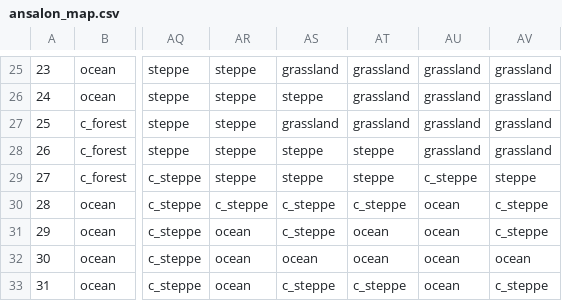
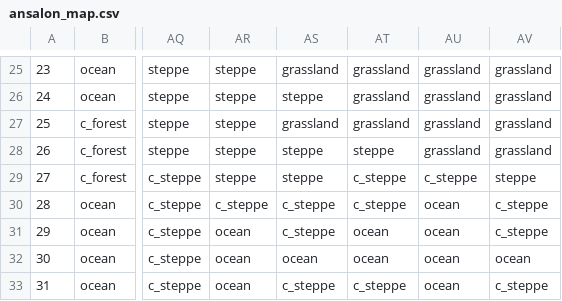
Before and after one commit to RedT0ny/Dragons-of-Glory, a CSV file: data/ansalon_map.csv, drawn as a sheet; only a part is shown, gaps mark what is left out; the diff names each change by its address in the sheet, - before the commit and + after, or states it on an @@ line.

```diff
--- a/data/ansalon_map.csv
+++ b/data/ansalon_map.csv
-AT29: steppe
+AT29: c_steppe
```
Also changed, not shown: 6 other files.
